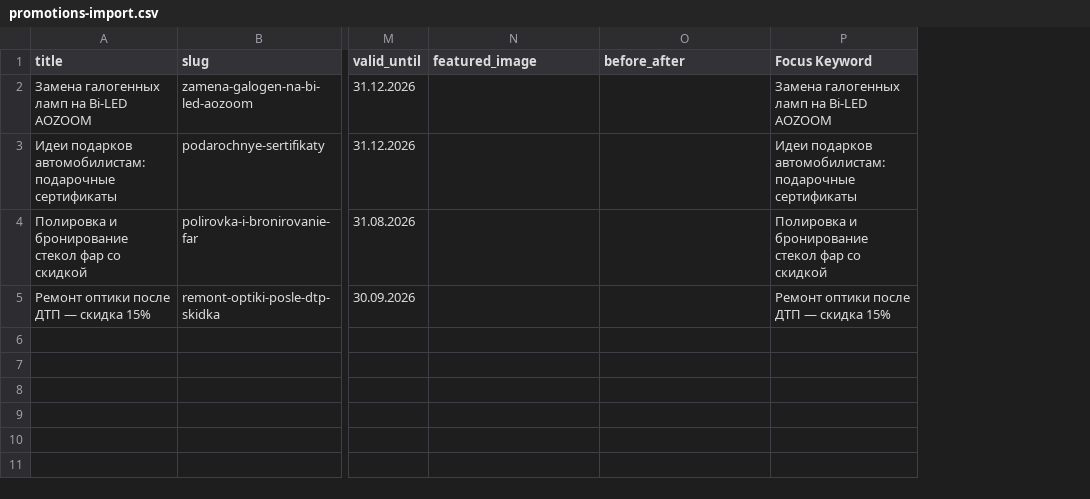
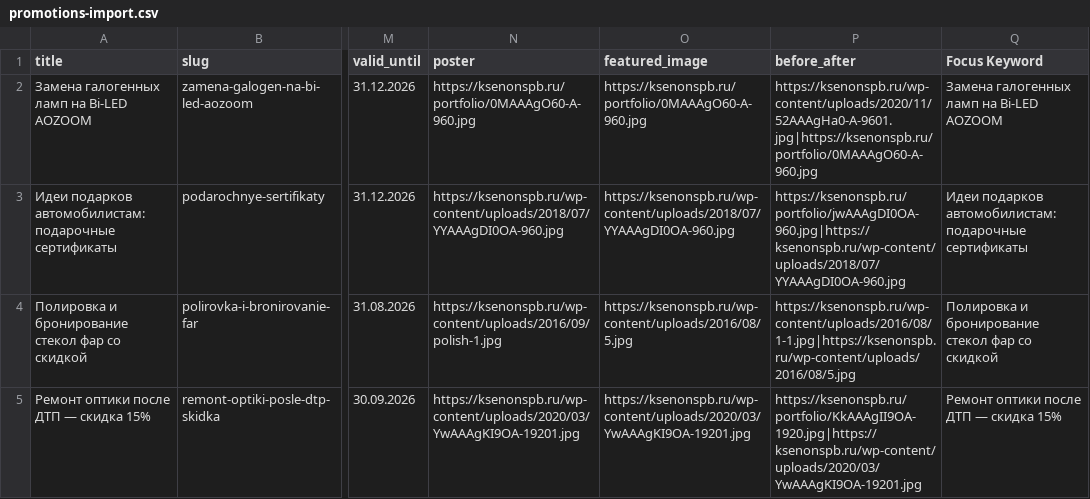
Before and after one commit to LianetHub/wordpress-ksenonspb, a CSV file: parsing/data/promotions-import.csv, drawn as a sheet; only a part is shown, gaps mark what is left out; addresses are those after the commit; the diff names each change by its address in the sheet, - before the commit and + after, or states it on an @@ line.

Commit message:
fix: layout from promotion page

```diff
--- a/parsing/data/promotions-import.csv
+++ b/parsing/data/promotions-import.csv
+column N (poster), rows 2-5: https://ksenonspb.ru/portfolio/0MAAAgO60-A-960.jpg | https://ksenonspb.ru/wp-content/uploads/2018/07/YYAAAgDI0OA-960.jpg | https://ksenonspb.ru/wp-content/uploads/2016/09/polish-1.jpg | https://ksenonspb.ru/wp-content/uploads/2020/03/YwAAAgKI9OA-19201.jpg
-O2 (featured_image): (empty)
+O2 (featured_image): https://ksenonspb.ru/portfolio/0MAAAgO60-A-960.jpg
-P2 (before_after): (empty)
+P2 (before_after): https://ksenonspb.ru/wp-content/uploads/2020/11/52AAAgHa0-A-9601.jpg|https://ksenonspb.ru/portfolio/0MAAAgO60-A-960.jpg
-O3 (featured_image): (empty)
+O3 (featured_image): https://ksenonspb.ru/wp-content/uploads/2018/07/YYAAAgDI0OA-960.jpg
-P3 (before_after): (empty)
+P3 (before_after): https://ksenonspb.ru/portfolio/jwAAAgDI0OA-960.jpg|https://ksenonspb.ru/wp-content/uploads/2018/07/YYAAAgDI0OA-960.jpg
-O4 (featured_image): (empty)
+O4 (featured_image): https://ksenonspb.ru/wp-content/uploads/2016/08/5.jpg
-P4 (before_after): (empty)
+P4 (before_after): https://ksenonspb.ru/wp-content/uploads/2016/08/1-1.jpg|https://ksenonspb.ru/wp-content/uploads/2016/08/5.jpg
-O5 (featured_image): (empty)
+O5 (featured_image): https://ksenonspb.ru/wp-content/uploads/2020/03/YwAAAgKI9OA-19201.jpg
-P5 (before_after): (empty)
+P5 (before_after): https://ksenonspb.ru/portfolio/KkAAAgII9OA-1920.jpg|https://ksenonspb.ru/wp-content/uploads/2020/03/YwAAAgKI9OA-19201.jpg
```
Also changed, not shown: 54 other files.
